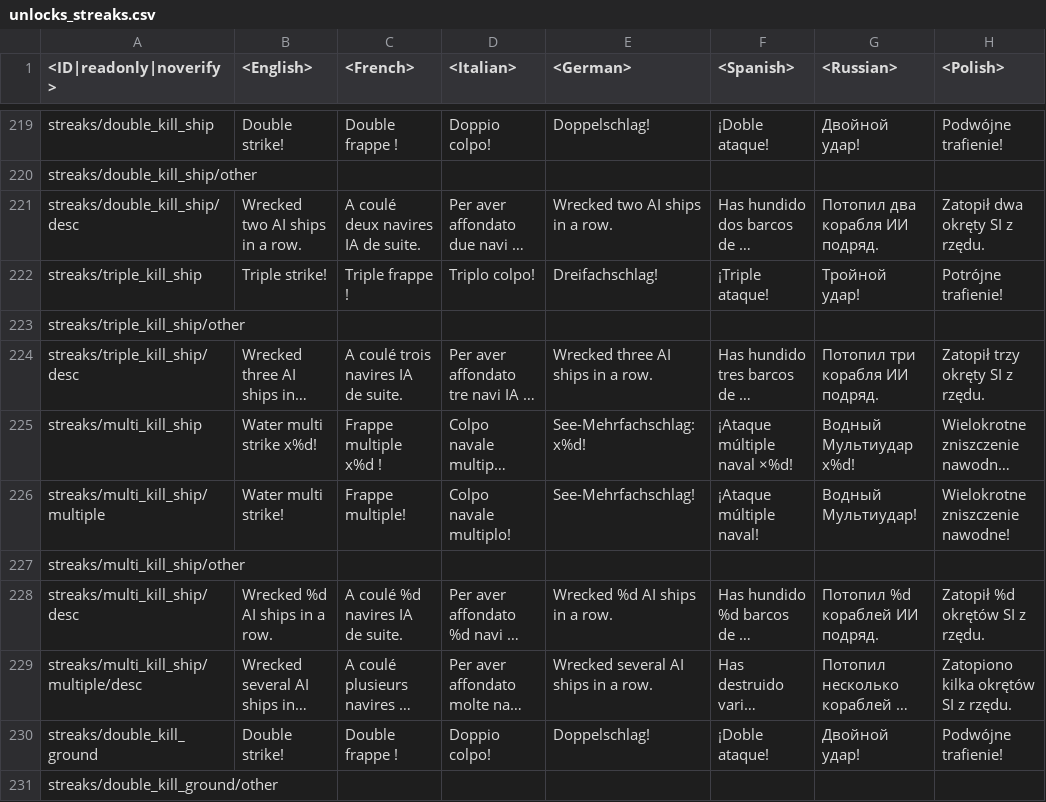
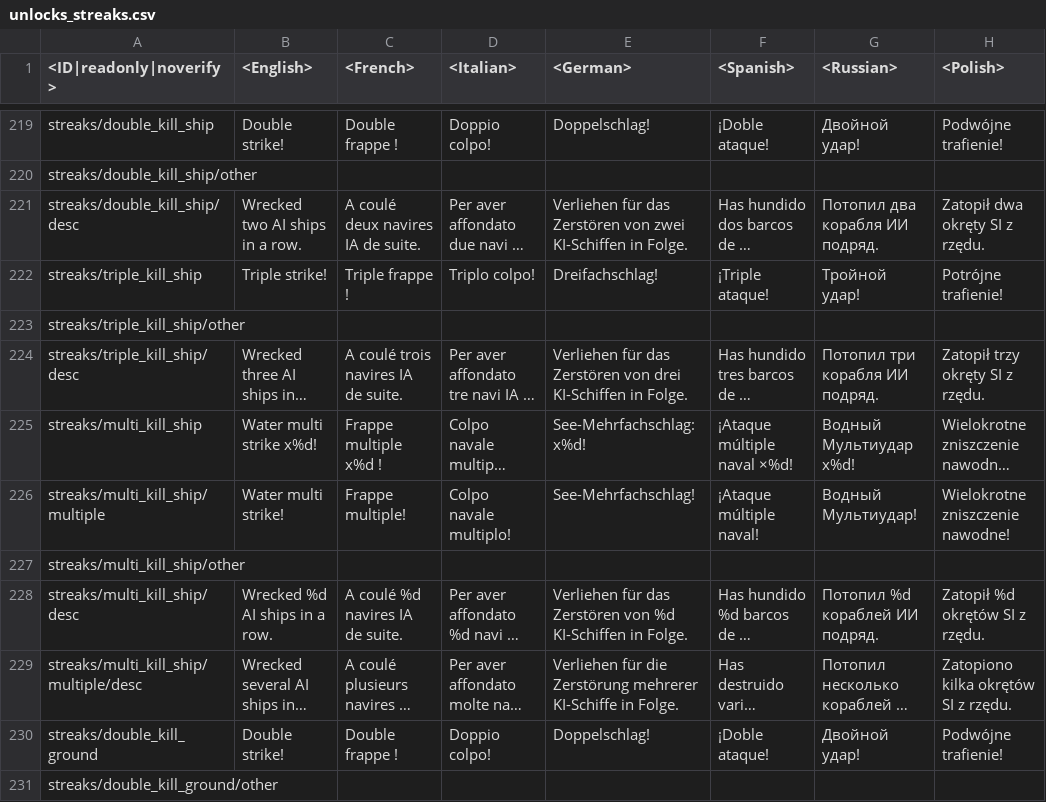
Before and after one commit to leroyonly/warthunder-lang, a CSV file: unlocks_streaks.csv, drawn as a sheet; only a part is shown, gaps mark what is left out; long unchanged cells end in …; the diff covers the shown part only; the diff names each change by its address in the sheet, - before the commit and + after, or states it on an @@ line.

```diff
--- a/unlocks_streaks.csv
+++ b/unlocks_streaks.csv
-E221 (<German>): Wrecked two AI ships in a row.
+E221 (<German>): Verliehen für das Zerstören von zwei KI-Schiffen in Folge.
-E224 (<German>): Wrecked three AI ships in a row.
+E224 (<German>): Verliehen für das Zerstören von drei KI-Schiffen in Folge.
-E228 (<German>): Wrecked %d AI ships in a row.
+E228 (<German>): Verliehen für das Zerstören von %d KI-Schiffen in Folge.
-E229 (<German>): Wrecked several AI ships in a row.
+E229 (<German>): Verliehen für die Zerstörung mehrerer KI-Schiffe in Folge.
```
Also changed, not shown: 8 edited cells elsewhere in this file, unlocks_attachables.csv, 1 other file.
